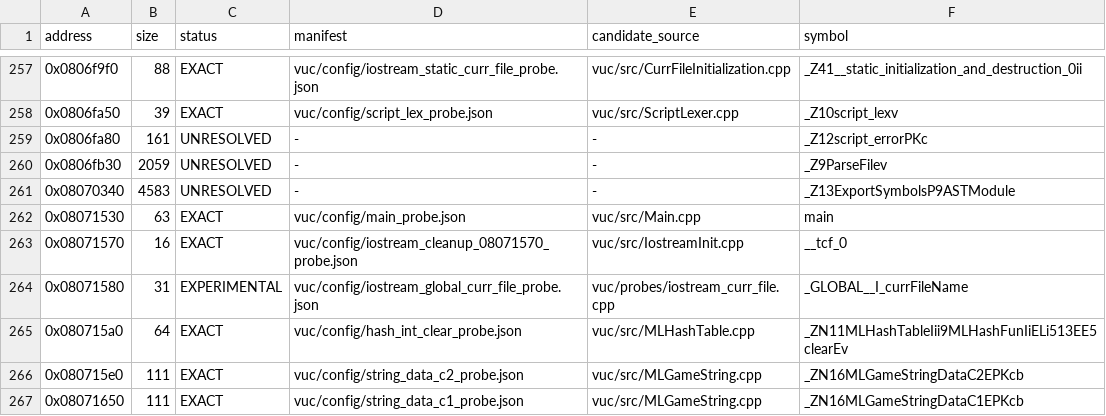
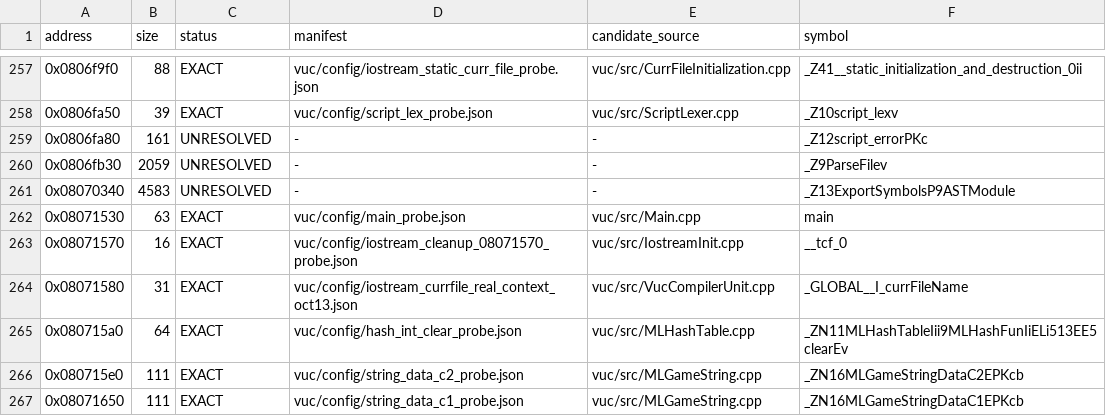
Before and after one commit to fjtrujy/revcl, a TSV file: vuc/config/function_status.tsv, drawn as a sheet; only a part is shown, gaps mark what is left out.

Commit message:
Reconstruct VUC currFileName startup through diagnostic source context

```diff
--- a/vuc/config/function_status.tsv
+++ b/vuc/config/function_status.tsv
@@ -263,3 +263,3 @@ address	size	status	manifest	candidate_source	symbol
 0x08071570	16	EXACT	vuc/config/iostream_cleanup_08071570_probe.json	vuc/src/IostreamInit.cpp	__tcf_0
-0x08071580	31	EXPERIMENTAL	vuc/config/iostream_global_curr_file_probe.json	vuc/probes/iostream_curr_file.cpp	_GLOBAL__I_currFileName
+0x08071580	31	EXACT	vuc/config/iostream_currfile_real_context_oct13.json	vuc/src/VucCompilerUnit.cpp	_GLOBAL__I_currFileName
 0x080715a0	64	EXACT	vuc/config/hash_int_clear_probe.json	vuc/src/MLHashTable.cpp	_ZN11MLHashTableIii9MLHashFunIiELi513EE5clearEv
```
Also changed, not shown: 16 other files.
